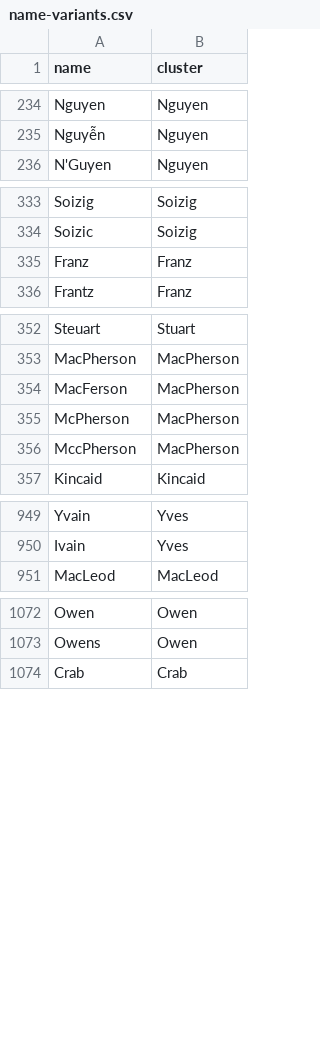
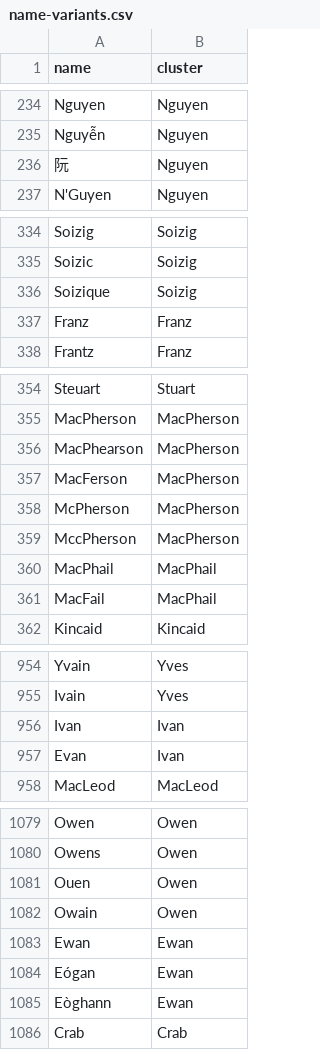
Before and after one commit to Yomguithereal/phonogram, a CSV file: data/name-variants.csv, drawn as a sheet; only a part is shown, gaps mark what is left out; the diff covers the shown part only.

```diff
--- a/data/name-variants.csv
+++ b/data/name-variants.csv
@@ -235,2 +235,3 @@ Nguyen,Nguyen
 Nguyễn,Nguyen
+阮,Nguyen
 N'Guyen,Nguyen
@@ -334,2 +335,3 @@ Soizig,Soizig
 Soizic,Soizig
+Soizique,Soizig
 Franz,Franz
@@ -353,2 +355,3 @@ Steuart,Stuart
 MacPherson,MacPherson
+MacPhearson,MacPherson
 MacFerson,MacPherson
@@ -356,2 +359,4 @@ McPherson,MacPherson
 MccPherson,MacPherson
+MacPhail,MacPhail
+MacFail,MacPhail
 Kincaid,Kincaid
@@ -950,2 +955,4 @@ Yvain,Yves
 Ivain,Yves
+Ivan,Ivan
+Evan,Ivan
 MacLeod,MacLeod
@@ -1073,2 +1080,7 @@ Owen,Owen
 Owens,Owen
+Ouen,Owen
+Owain,Owen
+Ewan,Ewan
+Eógan,Ewan
+Eòghann,Ewan
 Crab,Crab
```
Also changed, not shown: 78 added rows and 1 removed row elsewhere in this file.
